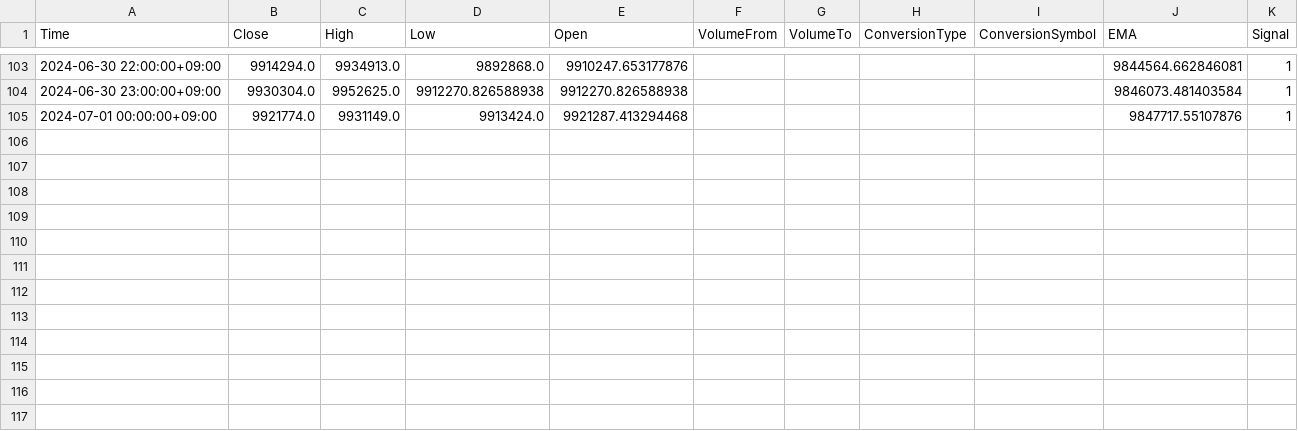
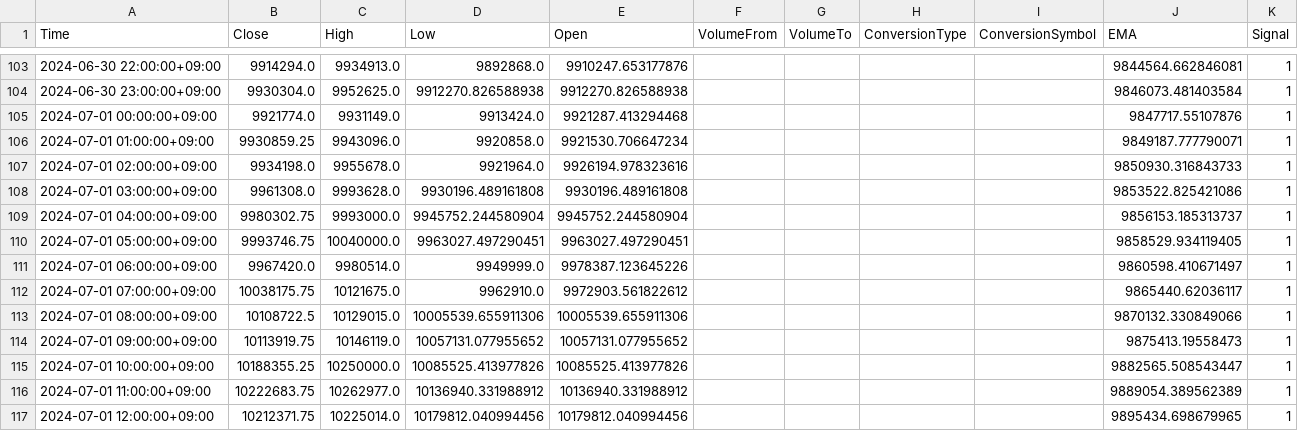
Before and after one commit to jcm2512/057_bitflyer_python, a CSV file: docs/ema_data.csv, drawn as a sheet; only a part is shown, gaps mark what is left out.

```diff
--- a/docs/ema_data.csv
+++ b/docs/ema_data.csv
@@ -105 +105,13 @@ Time,Close,High,Low,Open,VolumeFrom,VolumeTo,ConversionType,ConversionSymbol,EMA
 2024-07-01 00:00:00+09:00,9921774.0,9931149.0,9913424.0,9921287.413294468,,,,,9847717.55107876,1
+2024-07-01 01:00:00+09:00,9930859.25,9943096.0,9920858.0,9921530.706647234,,,,,9849187.777790071,1
+2024-07-01 02:00:00+09:00,9934198.0,9955678.0,9921964.0,9926194.978323616,,,,,9850930.316843733,1
+2024-07-01 03:00:00+09:00,9961308.0,9993628.0,9930196.489161808,9930196.489161808,,,,,9853522.825421086,1
+2024-07-01 04:00:00+09:00,9980302.75,9993000.0,9945752.244580904,9945752.244580904,,,,,9856153.185313737,1
+2024-07-01 05:00:00+09:00,9993746.75,10040000.0,9963027.497290451,9963027.497290451,,,,,9858529.934119405,1
+2024-07-01 06:00:00+09:00,9967420.0,9980514.0,9949999.0,9978387.123645226,,,,,9860598.410671497,1
+2024-07-01 07:00:00+09:00,10038175.75,10121675.0,9962910.0,9972903.561822612,,,,,9865440.62036117,1
+2024-07-01 08:00:00+09:00,10108722.5,10129015.0,10005539.655911306,10005539.655911306,,,,,9870132.330849066,1
+2024-07-01 09:00:00+09:00,10113919.75,10146119.0,10057131.077955652,10057131.077955652,,,,,9875413.19558473,1
+2024-07-01 10:00:00+09:00,10188355.25,10250000.0,10085525.413977826,10085525.413977826,,,,,9882565.508543447,1
+2024-07-01 11:00:00+09:00,10222683.75,10262977.0,10136940.331988912,10136940.331988912,,,,,9889054.389562389,1
+2024-07-01 12:00:00+09:00,10212371.75,10225014.0,10179812.040994456,10179812.040994456,,,,,9895434.698679965,1
```
Also changed, not shown: docs/data.csv, docs/heikin_ashi.csv, 1 other file.
